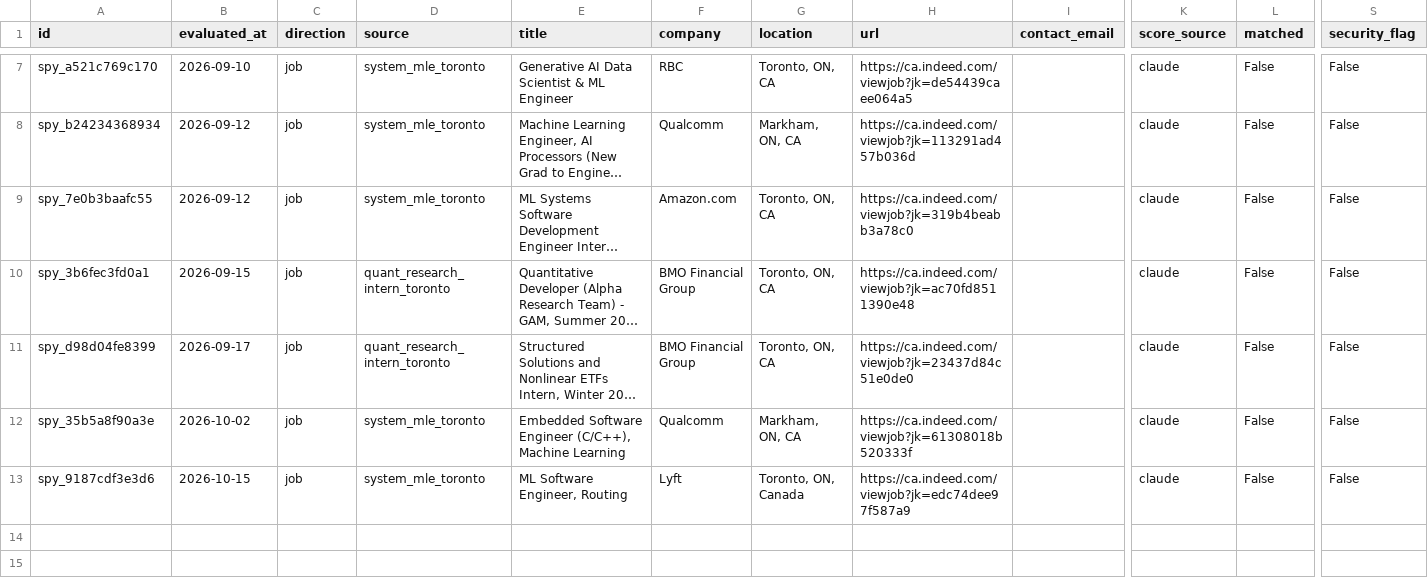
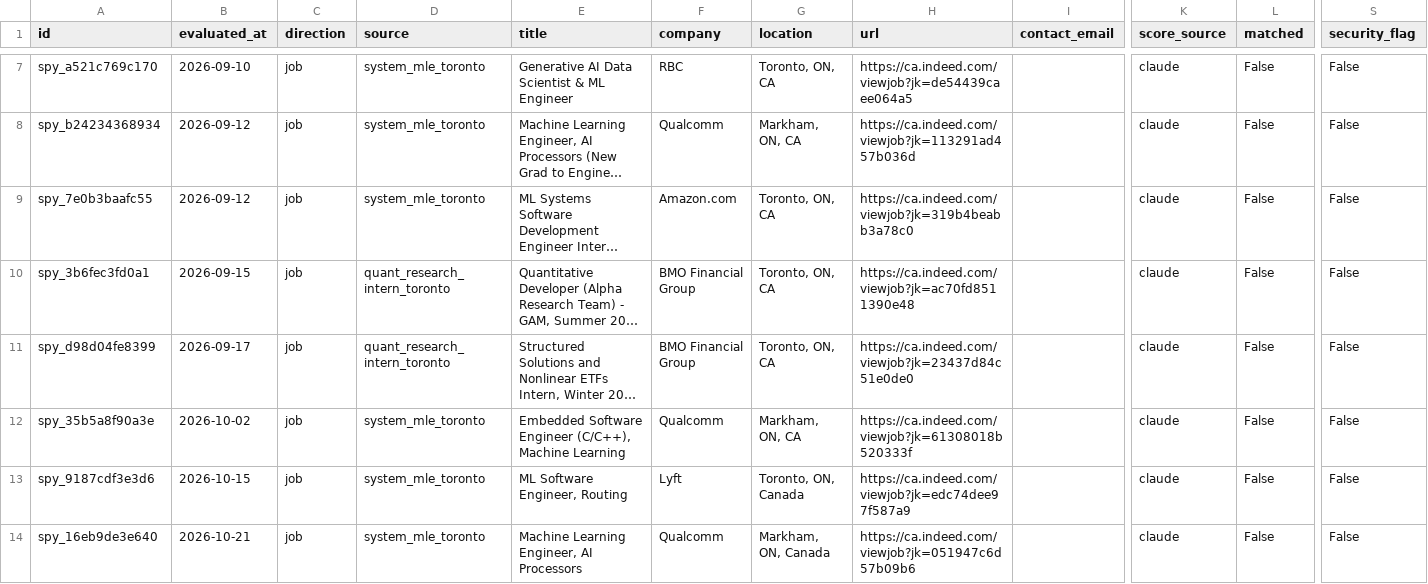
Before and after one commit to Halinen/Vettedjob, a CSV file: data/eval_log.csv, drawn as a sheet; only a part is shown, gaps mark what is left out; long unchanged cells end in …; rows hold the shown columns only; the diff names each change by its address in the sheet, - before the commit and + after, or states it on an @@ line.

```diff
--- a/data/eval_log.csv
+++ b/data/eval_log.csv
+row 14: spy_16eb9de3e640 | 2026-10-21 | job | system_mle_toronto | Machine Learning Engineer, AI Processors | Qualcomm | Markham, ON, Canada | https://ca.indeed.com/viewjob?jk=051947c6d57b09b6 |  | claude | False | False
```
Also changed, not shown: 2 other files.
